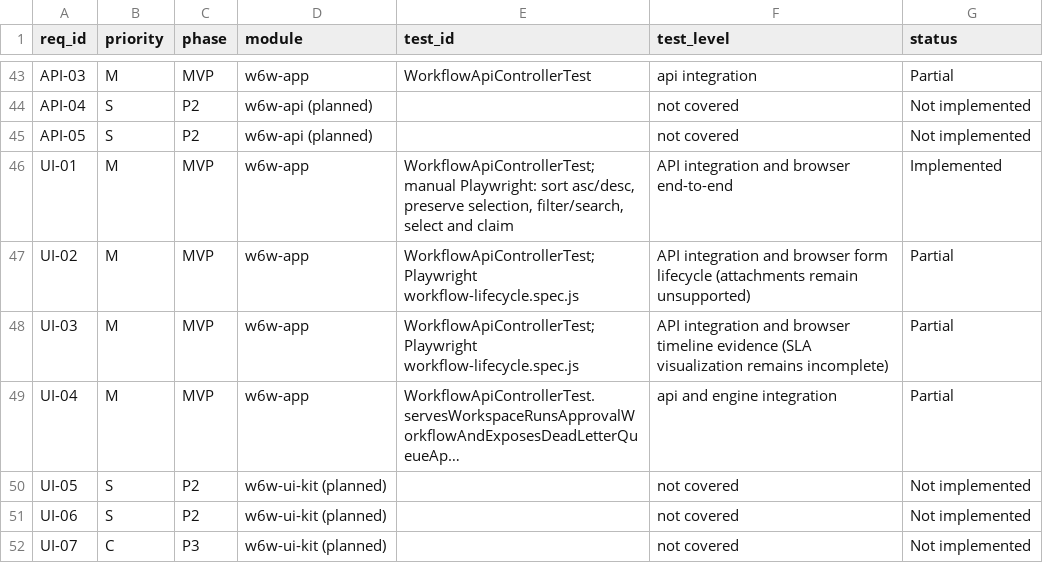
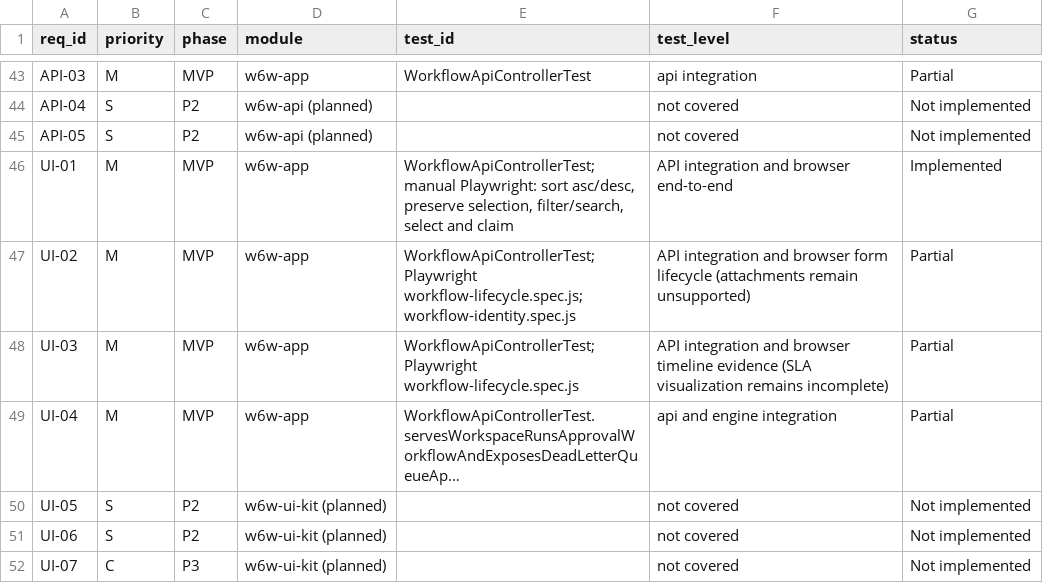
Before and after one commit to MINEGHOST007/inspiredByn8n, a CSV file: artifacts/design/srs/traceability.csv, drawn as a sheet; only a part is shown, gaps mark what is left out; long unchanged cells end in ….

```diff
--- a/artifacts/design/srs/traceability.csv
+++ b/artifacts/design/srs/traceability.csv
@@ -46,3 +46,3 @@ API-05,S,P2,w6w-api (planned),,not covered,Not implemented
 UI-01,M,MVP,w6w-app,"WorkflowApiControllerTest; manual Playwright: sort asc/desc, preserve selection, filter/search, select and claim",API integration and browser end-to-end,Implemented
-UI-02,M,MVP,w6w-app,WorkflowApiControllerTest; Playwright workflow-lifecycle.spec.js,API integration and browser form lifecycle (attachments remain unsupported),Partial
+UI-02,M,MVP,w6w-app,WorkflowApiControllerTest; Playwright workflow-lifecycle.spec.js; workflow-identity.spec.js,API integration and browser form lifecycle (attachments remain unsupported),Partial
 UI-03,M,MVP,w6w-app,WorkflowApiControllerTest; Playwright workflow-lifecycle.spec.js,API integration and browser timeline evidence (SLA visualization remains incomplete),Partial
```
Also changed, not shown: 7 other files.
